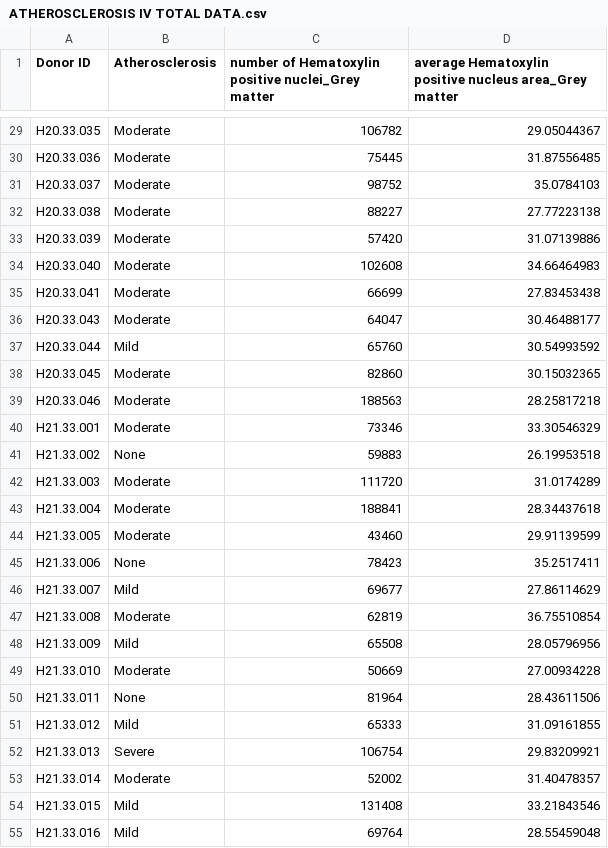
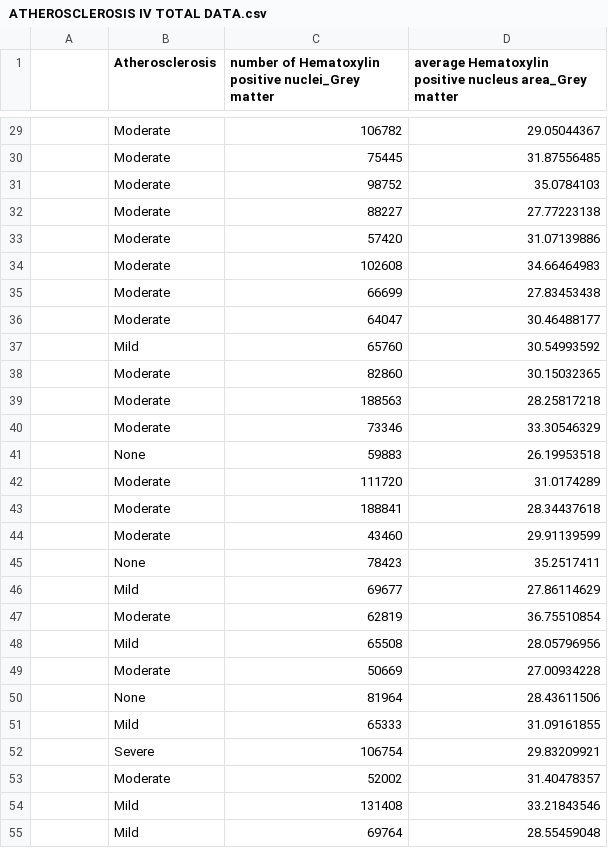
Before and after one commit to amandafriedmann/NEUR-Data-Analysis, a CSV file: ATHEROSCLEROSIS IV TOTAL DATA.csv, drawn as a sheet; only a part is shown, gaps mark what is left out; the diff covers the shown part only; the diff names each change by its address in the sheet, - before the commit and + after, or states it on an @@ line.

```diff
--- a/ATHEROSCLEROSIS IV TOTAL DATA.csv
+++ b/ATHEROSCLEROSIS IV TOTAL DATA.csv
-A1: Donor ID
+A1: (empty)
-A29: H20.33.035
+A29: (empty)
-A30: H20.33.036
+A30: (empty)
-A31: H20.33.037
+A31: (empty)
-A32: H20.33.038
+A32: (empty)
-A33: H20.33.039
+A33: (empty)
-A34: H20.33.040
+A34: (empty)
-A35: H20.33.041
+A35: (empty)
-A36: H20.33.043
+A36: (empty)
-A37: H20.33.044
+A37: (empty)
-A38: H20.33.045
+A38: (empty)
-A39: H20.33.046
+A39: (empty)
-A40: H21.33.001
+A40: (empty)
-A41: H21.33.002
+A41: (empty)
-A42: H21.33.003
+A42: (empty)
-A43: H21.33.004
+A43: (empty)
-A44: H21.33.005
+A44: (empty)
-A45: H21.33.006
+A45: (empty)
-A46: H21.33.007
+A46: (empty)
-A47: H21.33.008
+A47: (empty)
-A48: H21.33.009
+A48: (empty)
-A49: H21.33.010
+A49: (empty)
-A50: H21.33.011
+A50: (empty)
-A51: H21.33.012
+A51: (empty)
-A52: H21.33.013
+A52: (empty)
-A53: H21.33.014
+A53: (empty)
-A54: H21.33.015
+A54: (empty)
-A55: H21.33.016
+A55: (empty)
```
Also changed, not shown: 57 edited cells elsewhere in this file, MICROINFARCTS IV TOTAL DATA .csv.
